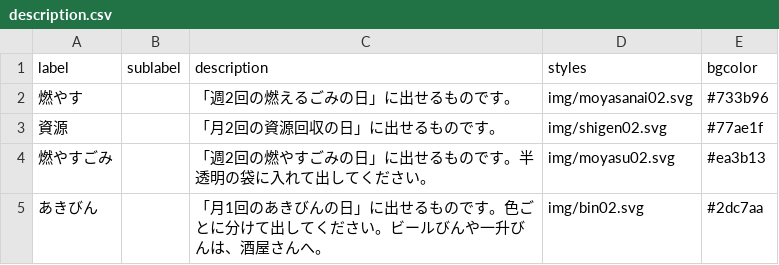
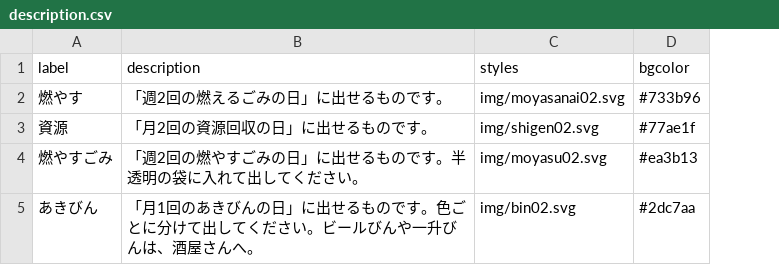
Before and after one commit to KTB2016/5374, a CSV file: data/description.csv, drawn as a sheet; the diff names each change by its address in the sheet, - before the commit and + after, or states it on an @@ line.

Commit message:
Update description.csv
sublabelの削除

```diff
--- a/data/description.csv
+++ b/data/description.csv
-column B (sublabel), empty
```
